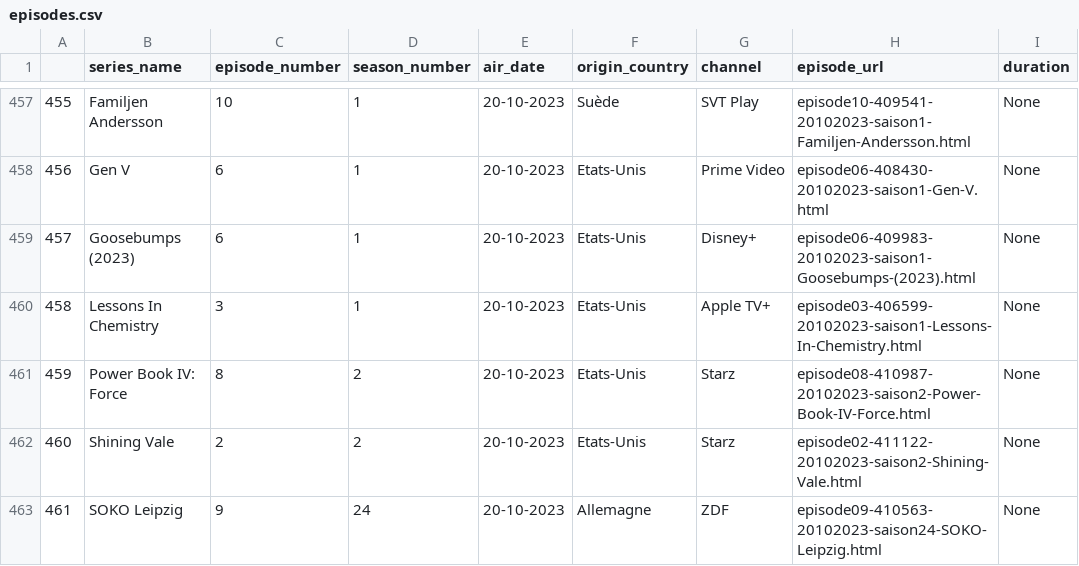
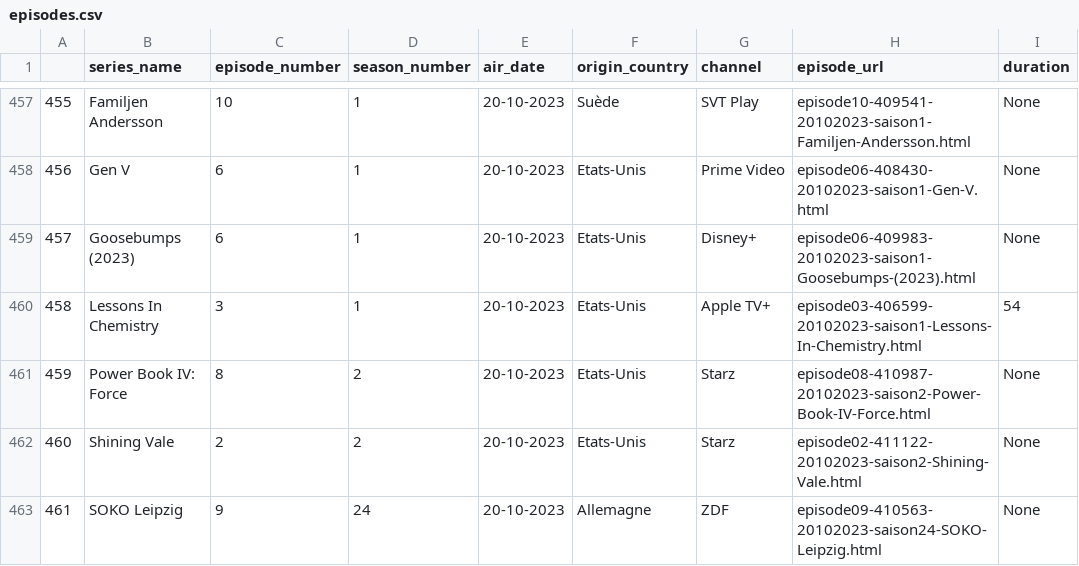
Before and after one commit to qrodrigues/livecampus-webscrapping, a CSV file: data/files/episodes.csv, drawn as a sheet; only a part is shown, gaps mark what is left out; the diff covers the shown part only; the diff names each change by its address in the sheet, - before the commit and + after, or states it on an @@ line.

Commit message:
saving data after last main exec

```diff
--- a/data/files/episodes.csv
+++ b/data/files/episodes.csv
-I460 (duration): None
+I460 (duration): 54
```
Also changed, not shown: 2 added rows, 17 edited cells and row numbers in column A elsewhere in this file, 2 other files.
